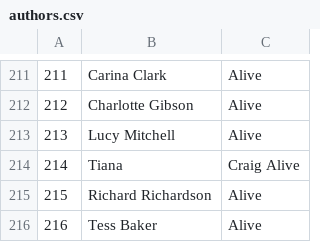
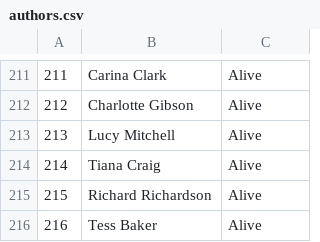
Before and after one commit to AmritaMohandas/CSE111_Project, a CSV file: phase-3/data/authors.csv, drawn as a sheet; only a part is shown, gaps mark what is left out.

Commit message:
Update authors.csv

```diff
--- a/phase-3/data/authors.csv
+++ b/phase-3/data/authors.csv
@@ -213,3 +213,3 @@
 213,Lucy Mitchell,Alive
-214,Tiana,Craig Alive
+214,Tiana Craig, Alive
 215,Richard Richardson,Alive
```
